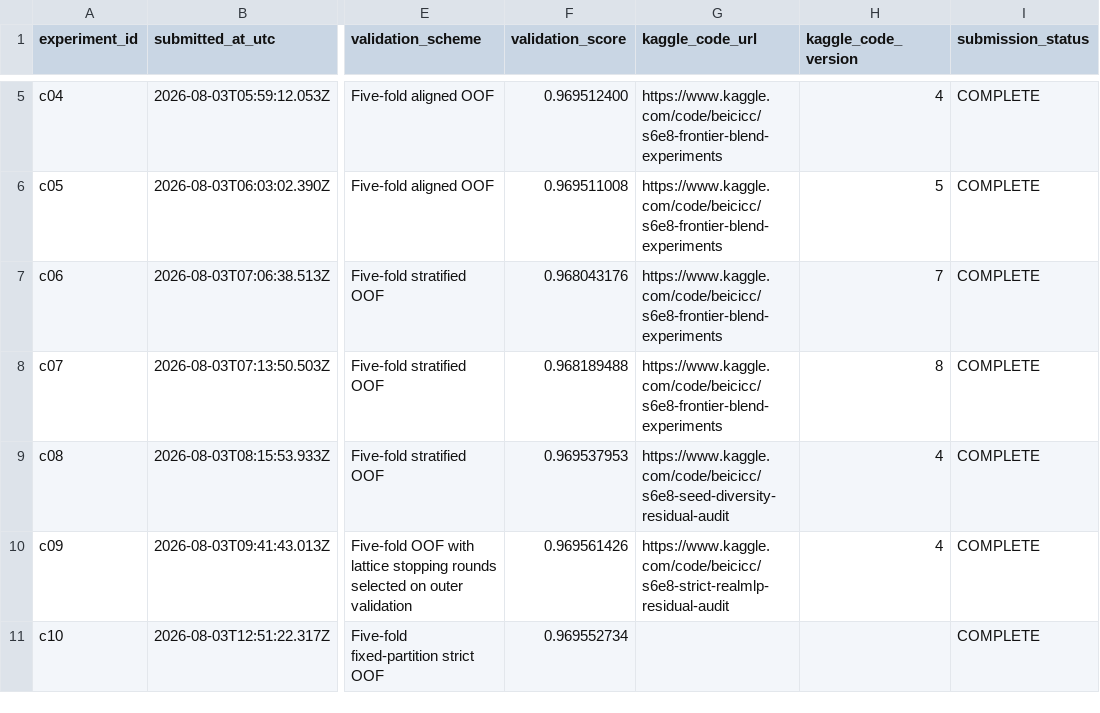
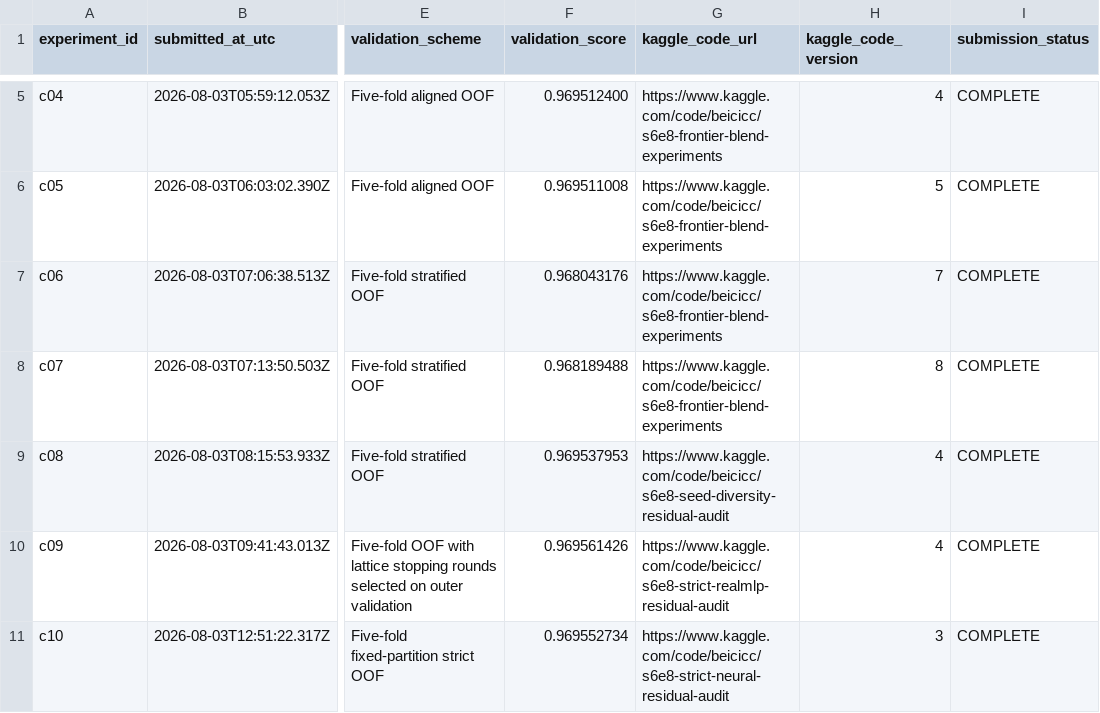
Before and after one commit to Beiciccc/predicting-smartphone-addiction, a CSV file: experiments/experiment_log.csv, drawn as a sheet; only a part is shown, gaps mark what is left out; the diff names each change by its address in the sheet, - before the commit and + after, or states it on an @@ line.

Commit message:
Link C10 public Code version

```diff
--- a/experiments/experiment_log.csv
+++ b/experiments/experiment_log.csv
-G11 (kaggle_code_url): (empty)
+G11 (kaggle_code_url): https://www.kaggle.com/code/beicicc/s6e8-strict-neural-residual-audit
-H11 (kaggle_code_version): (empty)
+H11 (kaggle_code_version): 3
```
Also changed, not shown: 1 other file.
